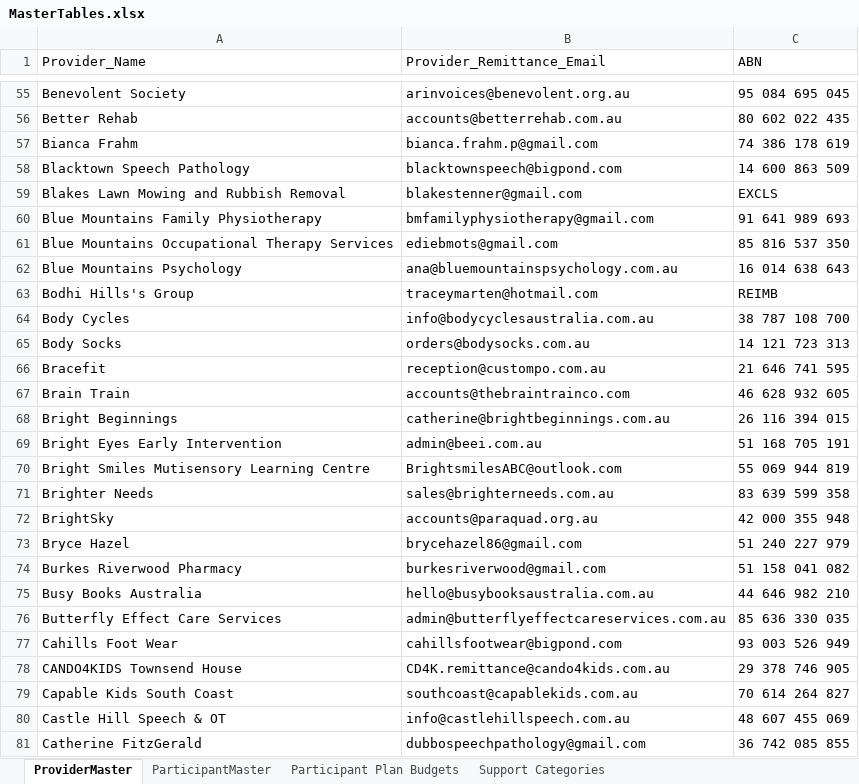
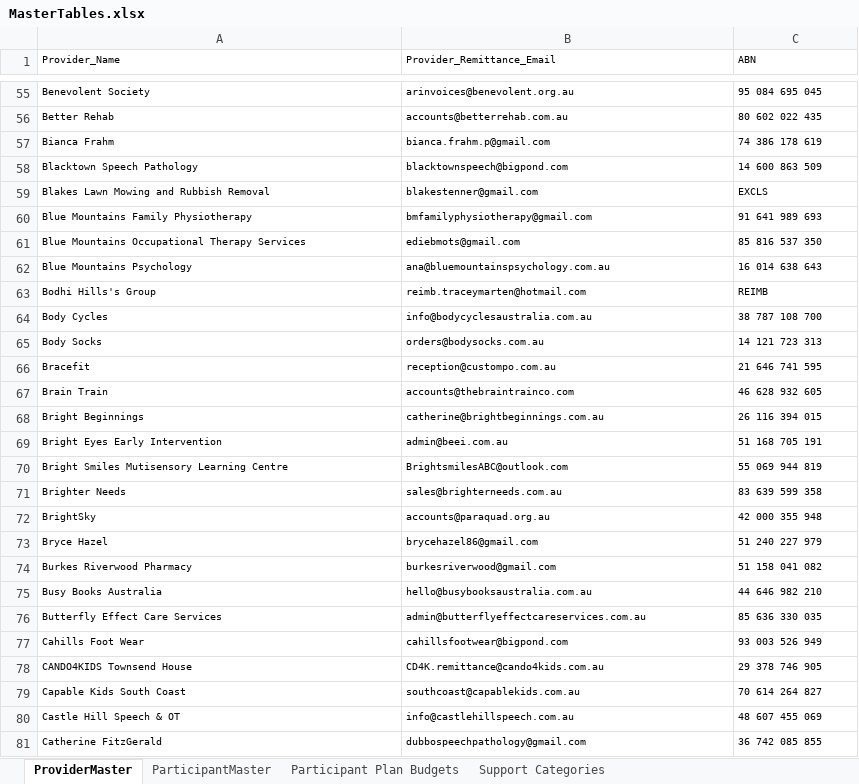
Before and after one commit to maslowcreative/ein, an Excel workbook: storage/app/data/MasterTables.xlsx, sheet ProviderMaster, drawn as a sheet; only a part is shown, gaps mark what is left out; values as stored, in another font and other column widths than the file's, no borders; charts and pictures and conditional formats not drawn; the diff covers the shown part only; the diff names each change by its address in the sheet, - before the commit and + after, or states it on an @@ line.

Commit message:
provider rep issue fixed.

```diff
--- a/storage/app/data/MasterTables.xlsx (sheet ProviderMaster)
+++ b/storage/app/data/MasterTables.xlsx (sheet ProviderMaster)
@@ A1:C81 text size: smaller @@
-B63 (Provider_Remittance_Email): traceymarten@hotmail.com
+B63 (Provider_Remittance_Email): reimb.traceymarten@hotmail.com
```
Also changed, not shown: 39 edited cells and cell formats elsewhere in this sheet, sheet Participant Plan Budgets, sheet ParticipantMaster, 1 other file.
